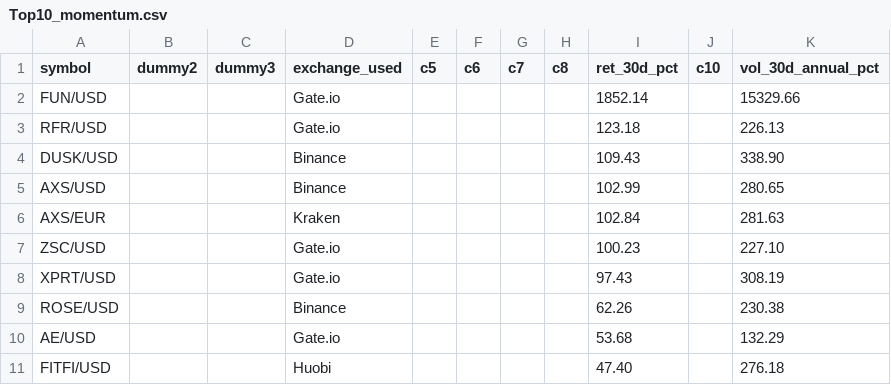
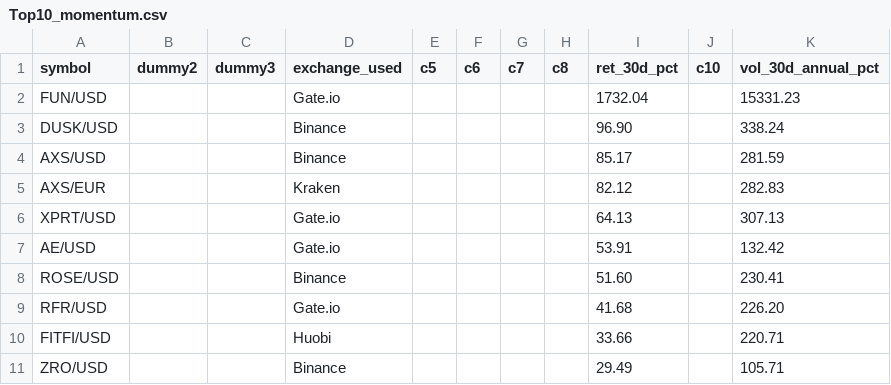
Before and after one commit to Bencode92/stock-analysis-platform, a CSV file: data/filtered/Top10_momentum.csv, drawn as a sheet.

```diff
--- a/data/filtered/Top10_momentum.csv
+++ b/data/filtered/Top10_momentum.csv
@@ -1,11 +1,11 @@
 symbol,dummy2,dummy3,exchange_used,c5,c6,c7,c8,ret_30d_pct,c10,vol_30d_annual_pct
-"FUN/USD","","","Gate.io","","","","","1852.14","","15329.66"
-"RFR/USD","","","Gate.io","","","","","123.18","","226.13"
-"DUSK/USD","","","Binance","","","","","109.43","","338.90"
-"AXS/USD","","","Binance","","","","","102.99","","280.65"
-"AXS/EUR","","","Kraken","","","","","102.84","","281.63"
-"ZSC/USD","","","Gate.io","","","","","100.23","","227.10"
-"XPRT/USD","","","Gate.io","","","","","97.43","","308.19"
-"ROSE/USD","","","Binance","","","","","62.26","","230.38"
-"AE/USD","","","Gate.io","","","","","53.68","","132.29"
-"FITFI/USD","","","Huobi","","","","","47.40","","276.18"
+"FUN/USD","","","Gate.io","","","","","1732.04","","15331.23"
+"DUSK/USD","","","Binance","","","","","96.90","","338.24"
+"AXS/USD","","","Binance","","","","","85.17","","281.59"
+"AXS/EUR","","","Kraken","","","","","82.12","","282.83"
+"XPRT/USD","","","Gate.io","","","","","64.13","","307.13"
+"AE/USD","","","Gate.io","","","","","53.91","","132.42"
+"ROSE/USD","","","Binance","","","","","51.60","","230.41"
+"RFR/USD","","","Gate.io","","","","","41.68","","226.20"
+"FITFI/USD","","","Huobi","","","","","33.66","","220.71"
+"ZRO/USD","","","Binance","","","","","29.49","","105.71"
```
Also changed, not shown: data/filtered/Crypto_filtered_volatility.csv, data/filtered/Crypto_rejected_volatility.csv, 3 other files.
